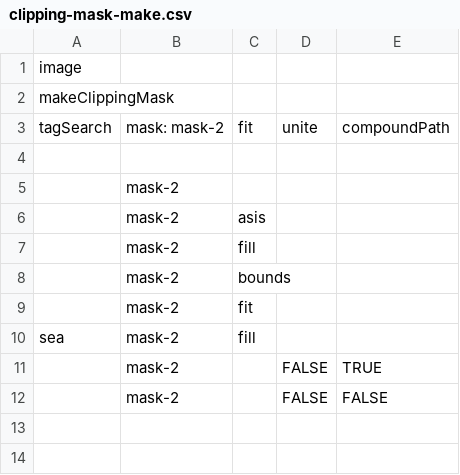
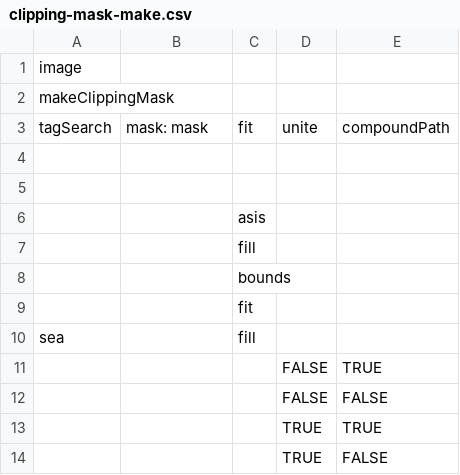
Before and after one commit to Darty-ai/darty-ai-samples, a CSV file: methods/clipping-mask/clipping-mask-make/clipping-mask-make.csv, drawn as a sheet.

Commit message:
Clipping mask and Colors

```diff
--- a/methods/clipping-mask/clipping-mask-make/clipping-mask-make.csv
+++ b/methods/clipping-mask/clipping-mask-make/clipping-mask-make.csv
@@ -2,11 +2,13 @@ image,,,,
 makeClippingMask,,,,
-tagSearch,mask: mask-2,fit,unite,compoundPath
+tagSearch,mask: mask,fit,unite,compoundPath
 ,,,,
-,mask-2,,,
-,mask-2,asis,,
-,mask-2,fill,,
-,mask-2,bounds,,
-,mask-2,fit,,
-sea,mask-2,fill,,
-,mask-2,,FALSE,TRUE
-,mask-2,,FALSE,FALSE
+,,,,
+,,asis,,
+,,fill,,
+,,bounds,,
+,,fit,,
+sea,,fill,,
+,,,FALSE,TRUE
+,,,FALSE,FALSE
+,,,TRUE,TRUE
+,,,TRUE,FALSE
```
Also changed, not shown: 3 other files.
